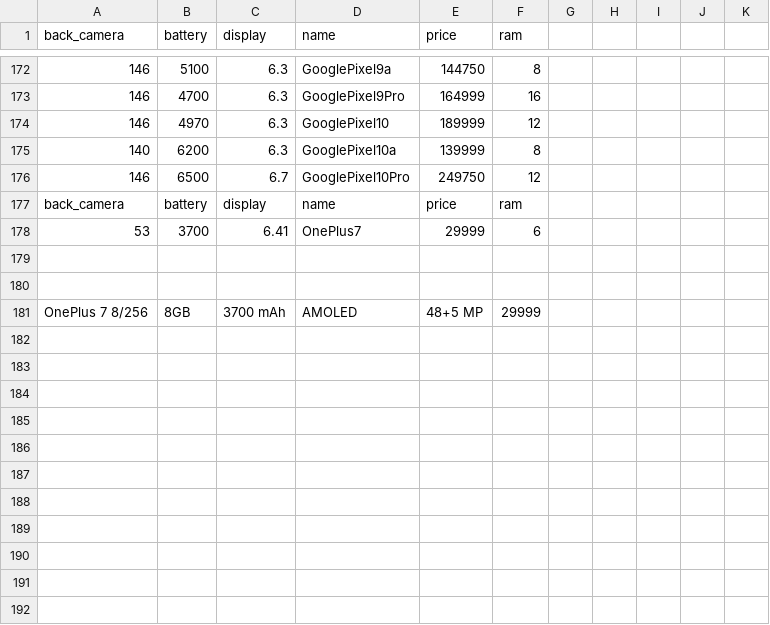
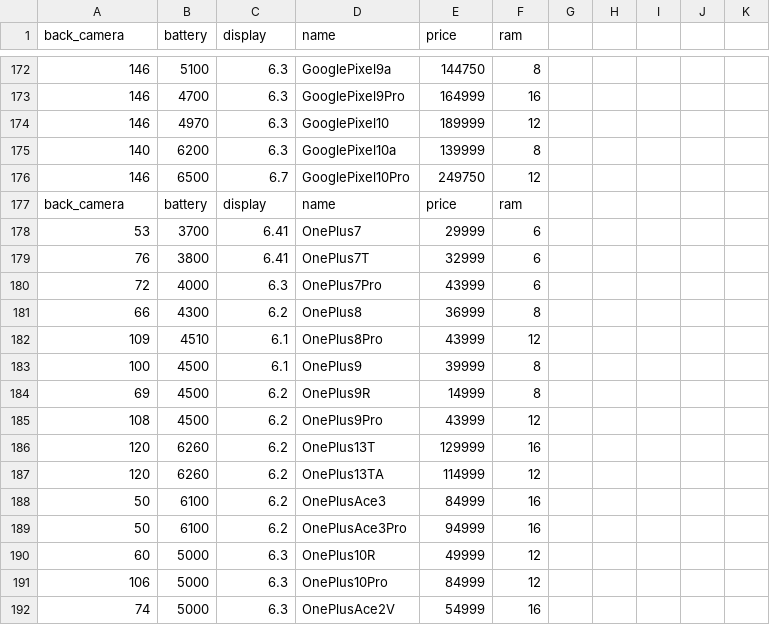
Before and after one commit to sarim-alis/Soap, a CSV file: price-oye/categories/dataset/dataset.csv, drawn as a sheet; only a part is shown, gaps mark what is left out; removed rows and columns are numbered as before the commit, all else as after; the diff names each change by its address in the sheet, - before the commit and + after, or states it on an @@ line.

Commit message:
feat: dataset

```diff
--- a/price-oye/categories/dataset/dataset.csv
+++ b/price-oye/categories/dataset/dataset.csv
-row 179: (empty)
+row 179: 76 | 3800 | 6.41 | OnePlus7T | 32999 | 6
-row 180: (empty)
+row 180: 72 | 4000 | 6.3 | OnePlus7Pro | 43999 | 6
-row 181: OnePlus 7 8/256 | 8GB | 3700 mAh | AMOLED | 48+5 MP | 29999
+row 181: 66 | 4300 | 6.2 | OnePlus8 | 36999 | 8
+row 182: 109 | 4510 | 6.1 | OnePlus8Pro | 43999 | 12
+row 183: 100 | 4500 | 6.1 | OnePlus9 | 39999 | 8
+row 184: 69 | 4500 | 6.2 | OnePlus9R | 14999 | 8
+row 185: 108 | 4500 | 6.2 | OnePlus9Pro | 43999 | 12
+row 186: 120 | 6260 | 6.2 | OnePlus13T | 129999 | 16
+row 187: 120 | 6260 | 6.2 | OnePlus13TA | 114999 | 12
+row 188: 50 | 6100 | 6.2 | OnePlusAce3 | 84999 | 16
+row 189: 50 | 6100 | 6.2 | OnePlusAce3Pro | 94999 | 16
+row 190: 60 | 5000 | 6.3 | OnePlus10R | 49999 | 12
+row 191: 106 | 5000 | 6.3 | OnePlus10Pro | 84999 | 12
+row 192: 74 | 5000 | 6.3 | OnePlusAce2V | 54999 | 16
```
Also changed, not shown: price-oye/categories/oneplus/oneplus.csv.
